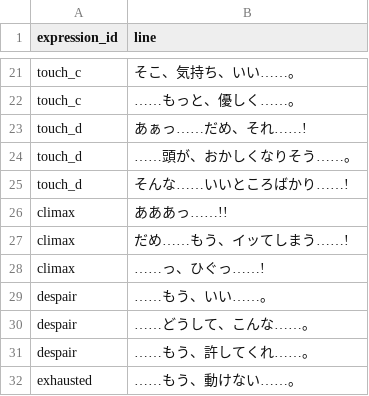
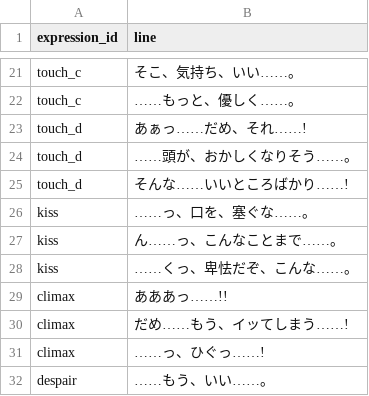
Before and after one commit to ankored33/slime, a CSV file: godot/data/dialogue/general.csv, drawn as a sheet; only a part is shown, gaps mark what is left out; the shorter side is filled out with more unchanged rows.

```diff
--- a/godot/data/dialogue/general.csv
+++ b/godot/data/dialogue/general.csv
@@ -25,2 +25,5 @@ touch_d,……頭が、おかしくなりそう……。
 touch_d,そんな……いいところばかり……!
+kiss,……っ、口を、塞ぐな……。
+kiss,ん……っ、こんなことまで……。
+kiss,……くっ、卑怯だぞ、こんな……。
 climax,あああっ……!!
```
Also changed, not shown: godot/data/dialogue/admiral.csv, 9 other files.
